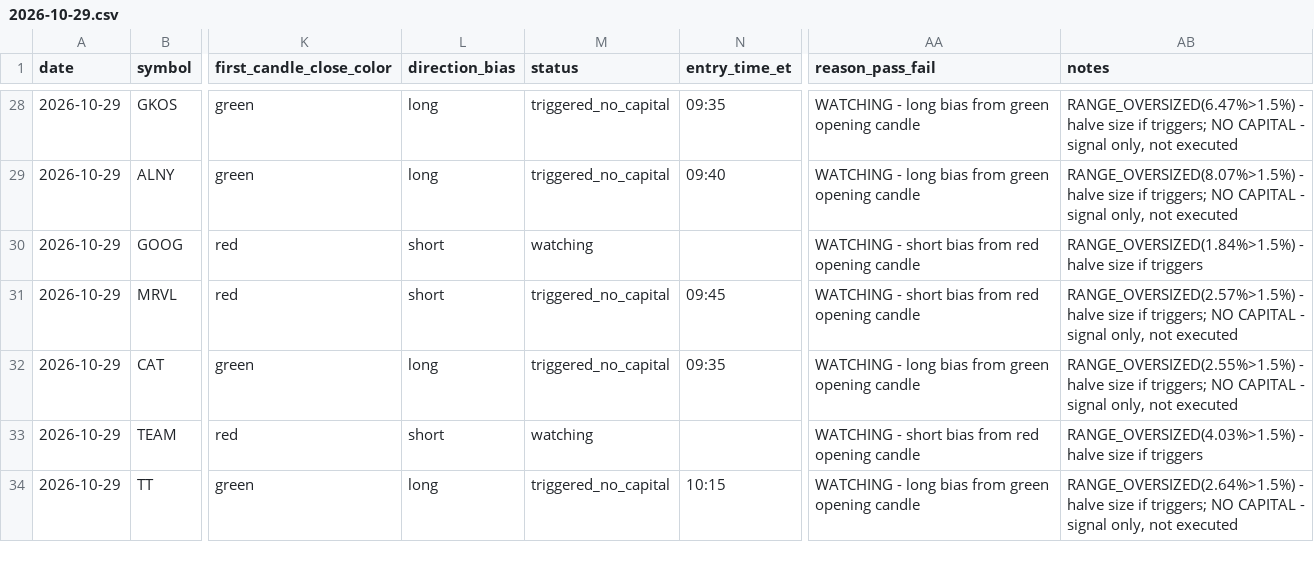
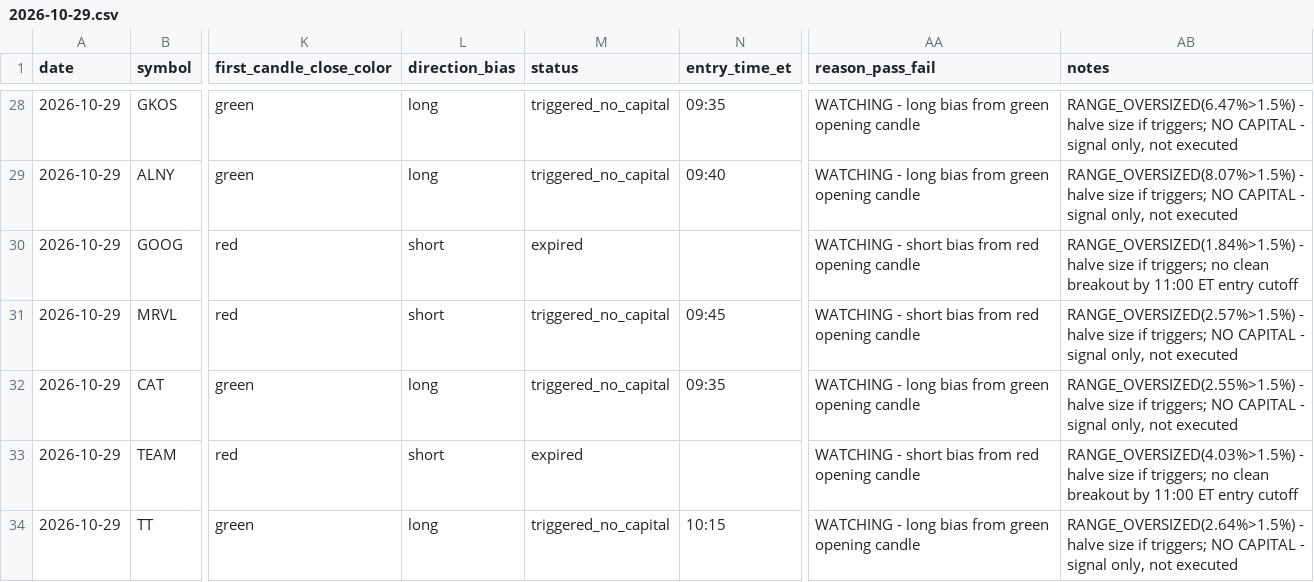
Before and after one commit to ssb0004-byte/trading, a CSV file: logs/trades/2026-10-29.csv, drawn as a sheet; only a part is shown, gaps mark what is left out; the diff covers the shown part only; the diff names each change by its address in the sheet, - before the commit and + after, or states it on an @@ line.

```diff
--- a/logs/trades/2026-10-29.csv
+++ b/logs/trades/2026-10-29.csv
-M30 (status): watching
+M30 (status): expired
-AB30 (notes): …size if triggers
+AB30 (notes): …size if triggers; no clean breakout by 11:00 ET entry cutoff
-M33 (status): watching
+M33 (status): expired
-AB33 (notes): …size if triggers
+AB33 (notes): …size if triggers; no clean breakout by 11:00 ET entry cutoff
```
Also changed, not shown: 31 edited cells elsewhere in this file.
